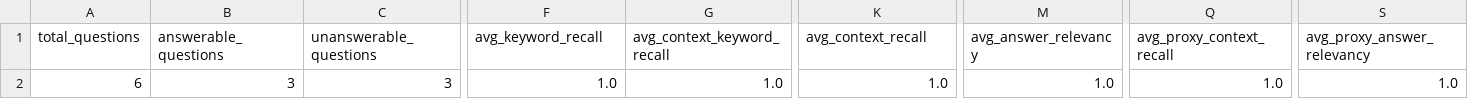
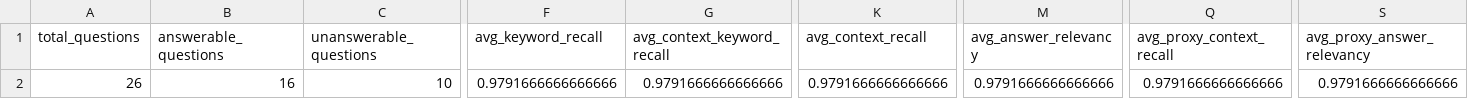
Before and after one commit to lichangqing1/Bilingual-RAG-LLM-Quality-Engineering-and-AI-Assisted-Testing-Framework, a CSV file: results/challenge_summary.csv, drawn as a sheet; only a part is shown, gaps mark what is left out; the diff covers the shown part only; the diff names each change by its address in the sheet, - before the commit and + after, or states it on an @@ line.

```diff
--- a/results/challenge_summary.csv
+++ b/results/challenge_summary.csv
-A2 (total_questions): 6
+A2 (total_questions): 26
-B2 (answerable_questions): 3
+B2 (answerable_questions): 16
-C2 (unanswerable_questions): 3
+C2 (unanswerable_questions): 10
-F2 (avg_keyword_recall): 1.0
+F2 (avg_keyword_recall): 0.9791666666666666
-G2 (avg_context_keyword_recall): 1.0
+G2 (avg_context_keyword_recall): 0.9791666666666666
-K2 (avg_context_recall): 1.0
+K2 (avg_context_recall): 0.9791666666666666
-M2 (avg_answer_relevancy): 1.0
+M2 (avg_answer_relevancy): 0.9791666666666666
-Q2 (avg_proxy_context_recall): 1.0
+Q2 (avg_proxy_context_recall): 0.9791666666666666
-S2 (avg_proxy_answer_relevancy): 1.0
+S2 (avg_proxy_answer_relevancy): 0.9791666666666666
```
Also changed, not shown: 2 edited cells elsewhere in this file, data/evaluation/challenge_questions.csv, 6 other files.
